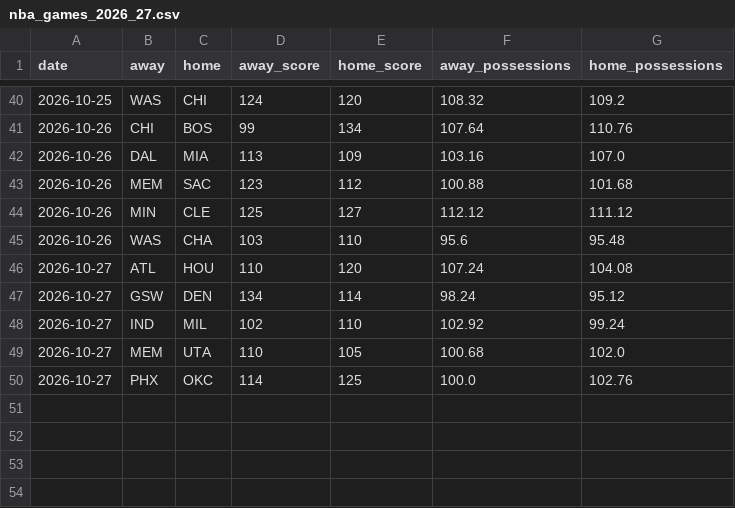
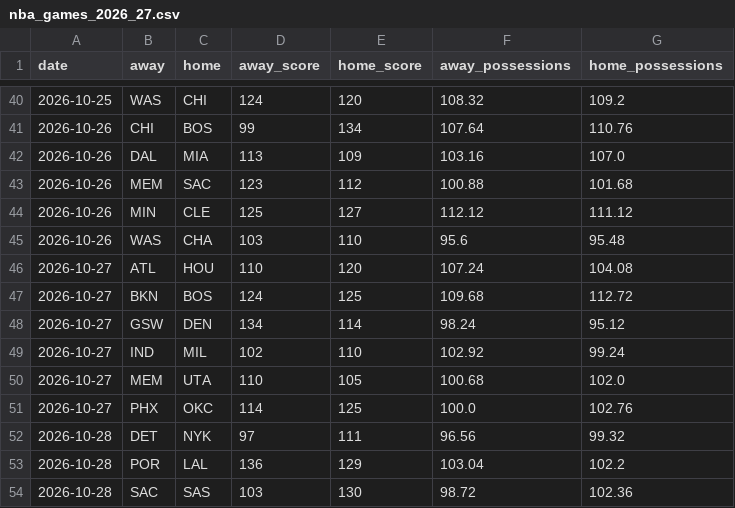
Before and after one commit to melvinjamesjackson-blip/sharp-handicapper-nba, a CSV file: data/nba_games_2026_27.csv, drawn as a sheet; only a part is shown, gaps mark what is left out; the diff names each change by its address in the sheet, - before the commit and + after, or states it on an @@ line.

```diff
--- a/data/nba_games_2026_27.csv
+++ b/data/nba_games_2026_27.csv
+row 47: 2026-10-27 | BKN | BOS | 124 | 125 | 109.68 | 112.72
+row 52: 2026-10-28 | DET | NYK | 97 | 111 | 96.56 | 99.32
+row 53: 2026-10-28 | POR | LAL | 136 | 129 | 103.04 | 102.2
+row 54: 2026-10-28 | SAC | SAS | 103 | 130 | 98.72 | 102.36
```
Also changed, not shown: 1 other file.
